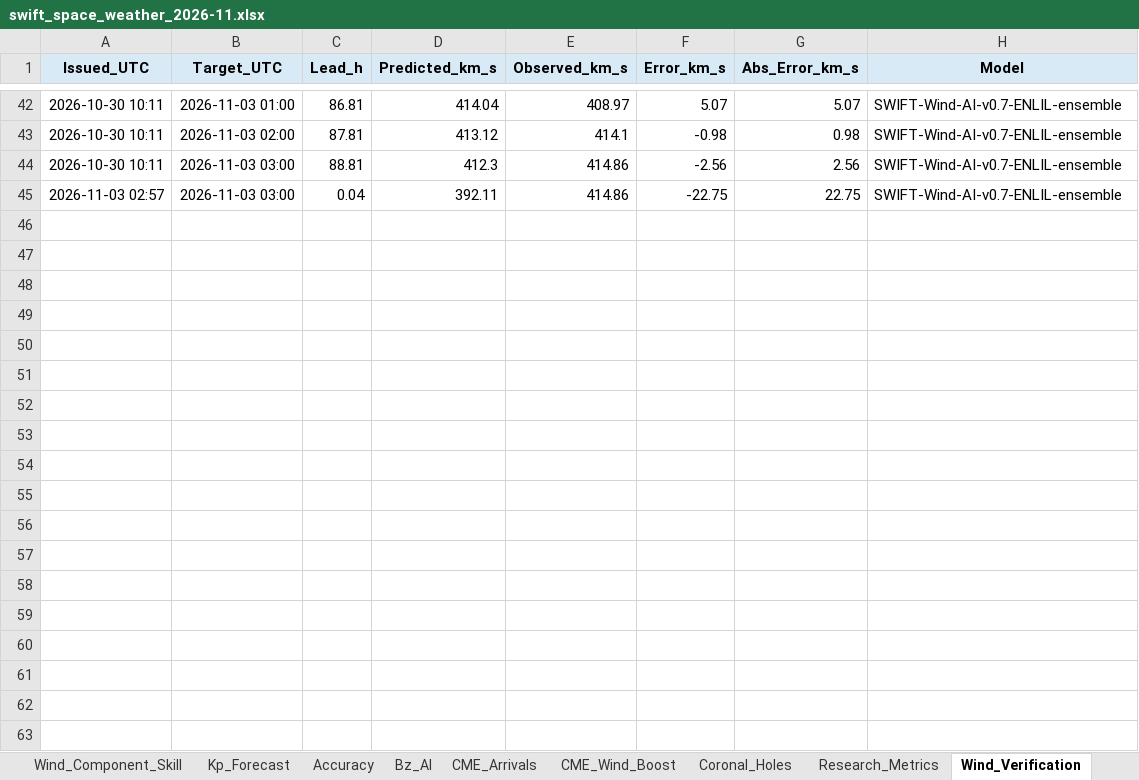
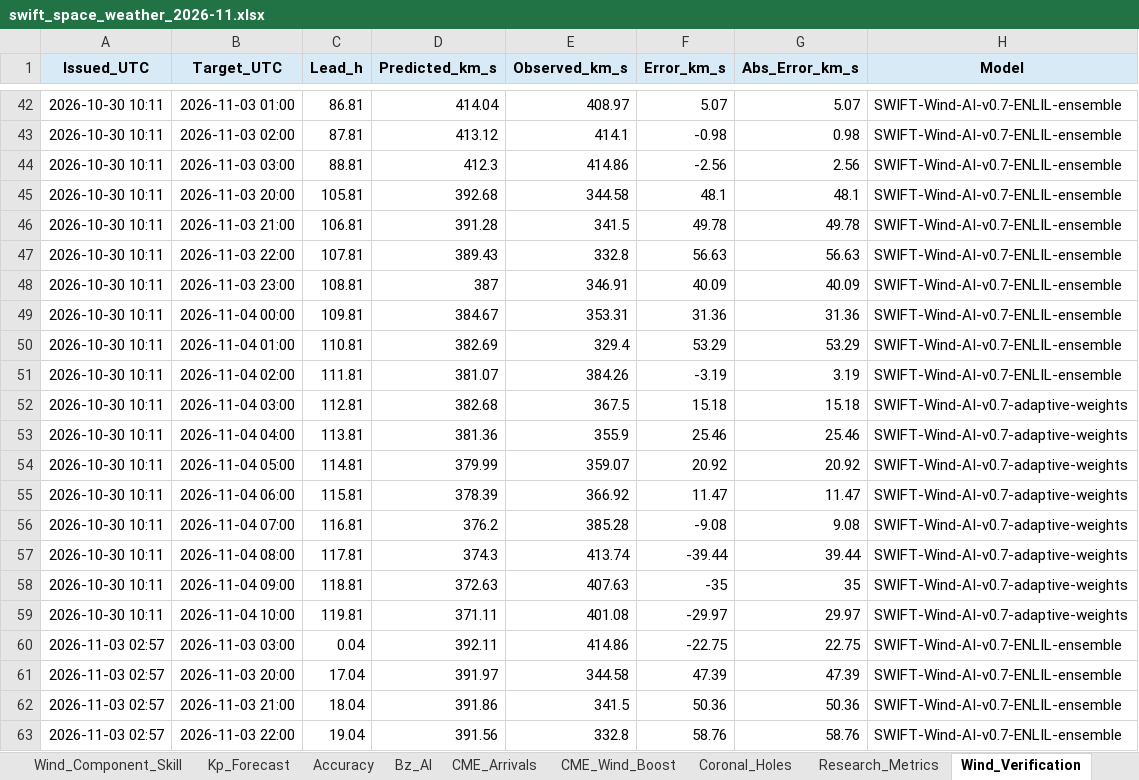
Before and after one commit to sgsy4c2zh7-tech/GEO-SAT-Thread, an Excel workbook: docs/reports/swift_space_weather_2026-11.xlsx, sheet Wind_Verification, drawn as a sheet; only a part is shown, gaps mark what is left out; values as stored, in another font and other column widths than the file's, no borders; the diff covers the shown part only; the diff names each change by its address in the sheet, - before the commit and + after, or states it on an @@ line.

```diff
--- a/docs/reports/swift_space_weather_2026-11.xlsx (sheet Wind_Verification)
+++ b/docs/reports/swift_space_weather_2026-11.xlsx (sheet Wind_Verification)
+row 45: 2026-10-30 10:11 | 2026-11-03 20:00 | 105.81 | 392.68 | 344.58 | 48.1 | 48.1 | SWIFT-Wind-AI-v0.7-ENLIL-ensemble
+row 46: 2026-10-30 10:11 | 2026-11-03 21:00 | 106.81 | 391.28 | 341.5 | 49.78 | 49.78 | SWIFT-Wind-AI-v0.7-ENLIL-ensemble
+row 47: 2026-10-30 10:11 | 2026-11-03 22:00 | 107.81 | 389.43 | 332.8 | 56.63 | 56.63 | SWIFT-Wind-AI-v0.7-ENLIL-ensemble
+row 48: 2026-10-30 10:11 | 2026-11-03 23:00 | 108.81 | 387 | 346.91 | 40.09 | 40.09 | SWIFT-Wind-AI-v0.7-ENLIL-ensemble
+row 49: 2026-10-30 10:11 | 2026-11-04 00:00 | 109.81 | 384.67 | 353.31 | 31.36 | 31.36 | SWIFT-Wind-AI-v0.7-ENLIL-ensemble
+row 50: 2026-10-30 10:11 | 2026-11-04 01:00 | 110.81 | 382.69 | 329.4 | 53.29 | 53.29 | SWIFT-Wind-AI-v0.7-ENLIL-ensemble
+row 51: 2026-10-30 10:11 | 2026-11-04 02:00 | 111.81 | 381.07 | 384.26 | -3.19 | 3.19 | SWIFT-Wind-AI-v0.7-ENLIL-ensemble
+row 52: 2026-10-30 10:11 | 2026-11-04 03:00 | 112.81 | 382.68 | 367.5 | 15.18 | 15.18 | SWIFT-Wind-AI-v0.7-adaptive-weights
+row 53: 2026-10-30 10:11 | 2026-11-04 04:00 | 113.81 | 381.36 | 355.9 | 25.46 | 25.46 | SWIFT-Wind-AI-v0.7-adaptive-weights
+row 54: 2026-10-30 10:11 | 2026-11-04 05:00 | 114.81 | 379.99 | 359.07 | 20.92 | 20.92 | SWIFT-Wind-AI-v0.7-adaptive-weights
+row 55: 2026-10-30 10:11 | 2026-11-04 06:00 | 115.81 | 378.39 | 366.92 | 11.47 | 11.47 | SWIFT-Wind-AI-v0.7-adaptive-weights
+row 56: 2026-10-30 10:11 | 2026-11-04 07:00 | 116.81 | 376.2 | 385.28 | -9.08 | 9.08 | SWIFT-Wind-AI-v0.7-adaptive-weights
+row 57: 2026-10-30 10:11 | 2026-11-04 08:00 | 117.81 | 374.3 | 413.74 | -39.44 | 39.44 | SWIFT-Wind-AI-v0.7-adaptive-weights
+row 58: 2026-10-30 10:11 | 2026-11-04 09:00 | 118.81 | 372.63 | 407.63 | -35 | 35 | SWIFT-Wind-AI-v0.7-adaptive-weights
+row 59: 2026-10-30 10:11 | 2026-11-04 10:00 | 119.81 | 371.11 | 401.08 | -29.97 | 29.97 | SWIFT-Wind-AI-v0.7-adaptive-weights
+row 61: 2026-11-03 02:57 | 2026-11-03 20:00 | 17.04 | 391.97 | 344.58 | 47.39 | 47.39 | SWIFT-Wind-AI-v0.7-ENLIL-ensemble
+row 62: 2026-11-03 02:57 | 2026-11-03 21:00 | 18.04 | 391.86 | 341.5 | 50.36 | 50.36 | SWIFT-Wind-AI-v0.7-ENLIL-ensemble
+row 63: 2026-11-03 02:57 | 2026-11-03 22:00 | 19.04 | 391.56 | 332.8 | 58.76 | 58.76 | SWIFT-Wind-AI-v0.7-ENLIL-ensemble
```
Also changed, not shown: 23 added rows elsewhere in this sheet, sheet ENLIL_Earth, sheet ENLIL_Verification, sheet Coronal_Holes, sheet Wind_Fcst_History, sheet Wind_Forecast_3d, sheet Research_Metrics, 21 more sheets, charts or pictures, 54 other files.
